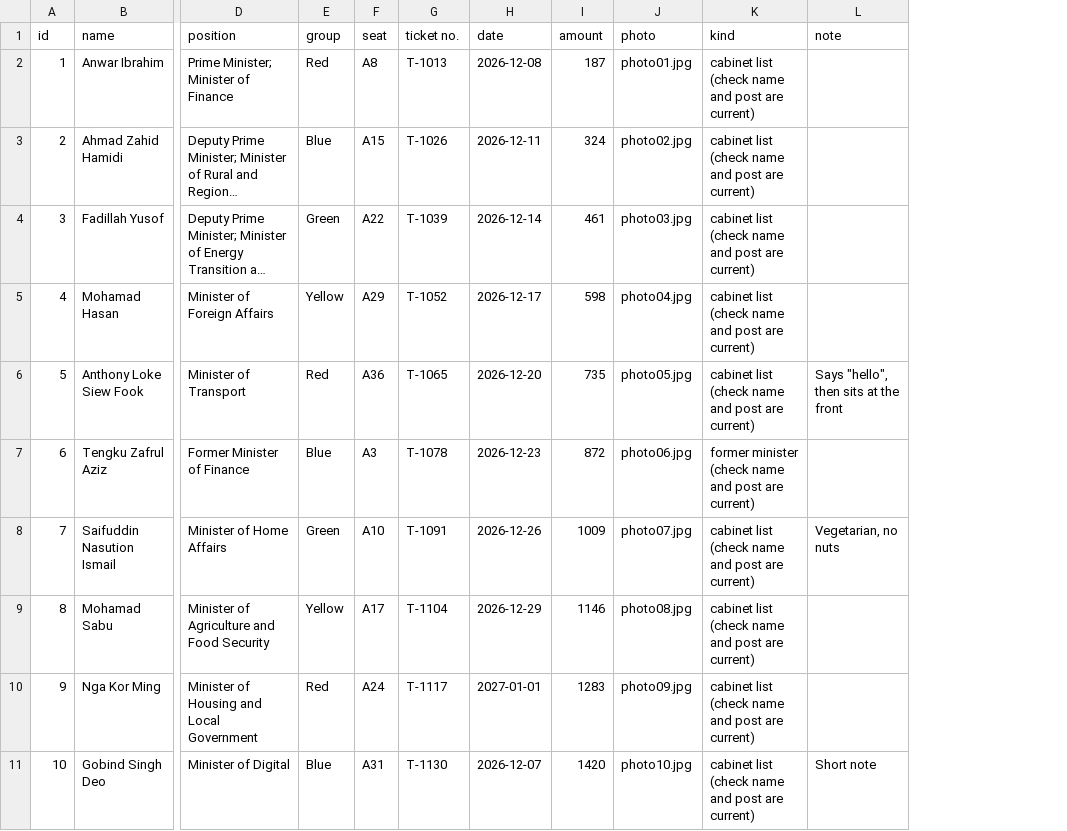
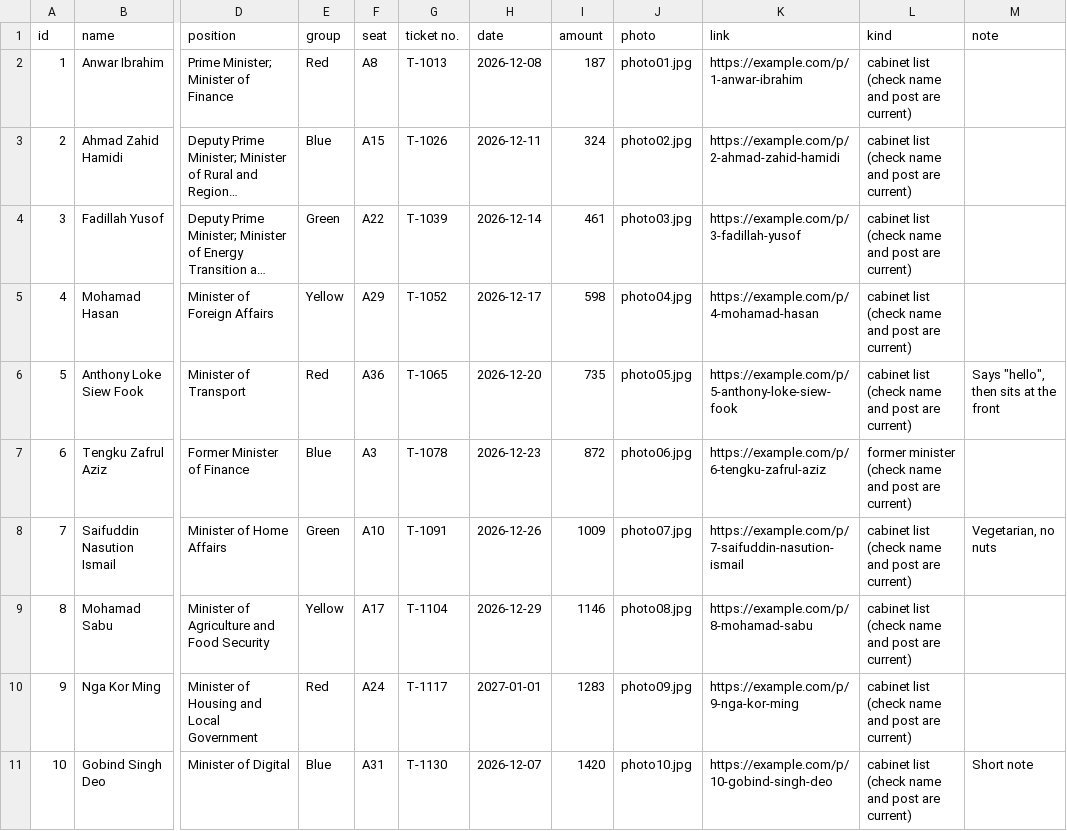
Before and after one commit to erictzh/ZineNow, a CSV file: docs/sample-data-32.csv, drawn as a sheet; only a part is shown, gaps mark what is left out; long unchanged cells end in …; the diff names each change by its address in the sheet, - before the commit and + after, or states it on an @@ line.

```diff
--- a/docs/sample-data-32.csv
+++ b/docs/sample-data-32.csv
+column K (link), rows 2-11: https://example.com/p/1-anwar-ibrahim | https://example.com/p/2-ahmad-zahid-hamidi | https://example.com/p/3-fadillah-yusof | https://example.com/p/4-mohamad-hasan | https://example.com/p/5-anthony-loke-siew-fook | https://example.com/p/6-tengku-zafrul-aziz | https://example.com/p/7-saifuddin-nasution-ismail | https://example.com/p/8-mohamad-sabu | https://example.com/p/9-nga-kor-ming | https://example.com/p/10-gobind-singh-deo
```
